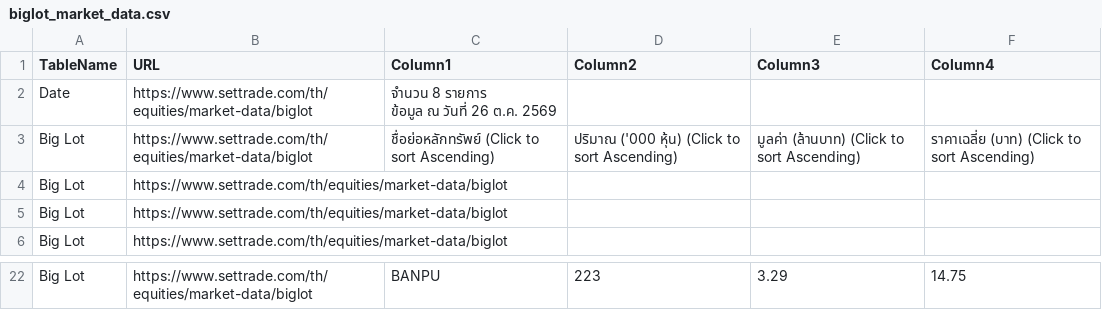
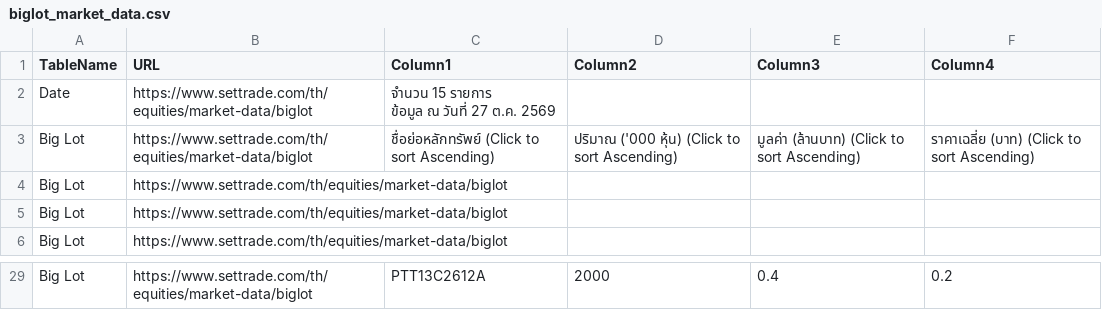
Before and after one commit to ake9522/biglot, a CSV file: data_biglot/biglot_market_data.csv, drawn as a sheet; only a part is shown, gaps mark what is left out; addresses are those after the commit; ↵ is a line break in a cell; the diff covers the shown part only; the diff names each change by its address in the sheet, - before the commit and + after, or states it on an @@ line.

```diff
--- a/data_biglot/biglot_market_data.csv
+++ b/data_biglot/biglot_market_data.csv
-C2 (Column1): จำนวน 8 รายการ ↵ ข้อมูล ณ วันที่ 26 ต.ค. 2569
+C2 (Column1): จำนวน 15 รายการ ↵ ข้อมูล ณ วันที่ 27 ต.ค. 2569
-C29 (Column1): BANPU
+C29 (Column1): PTT13C2612A
-D29 (Column2): 223
+D29 (Column2): 2000
-E29 (Column3): 3.29
+E29 (Column3): 0.4
-F29 (Column4): 14.75
+F29 (Column4): 0.2
```
Also changed, not shown: 8 added rows, 1 removed row and 22 edited cells elsewhere in this file.
